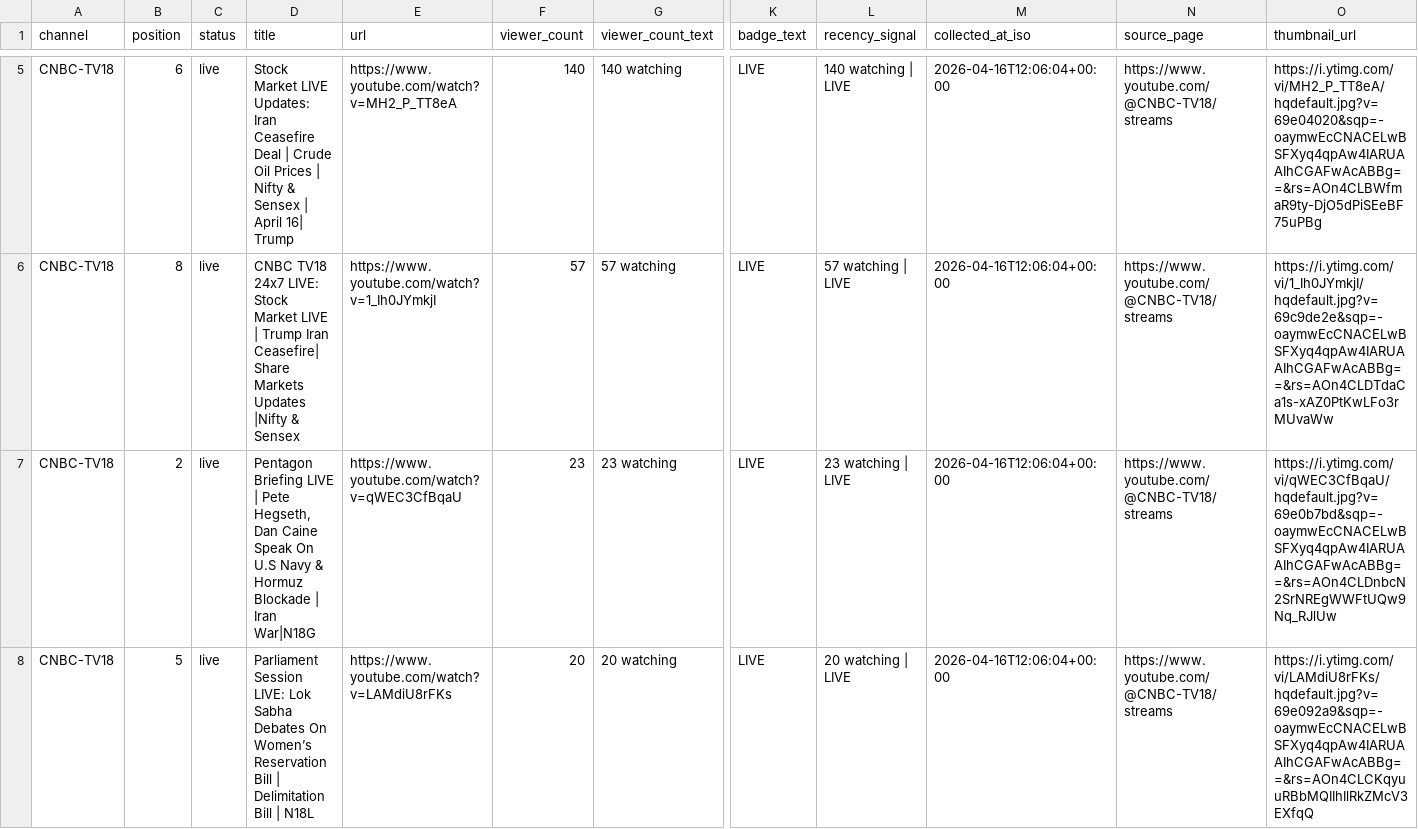
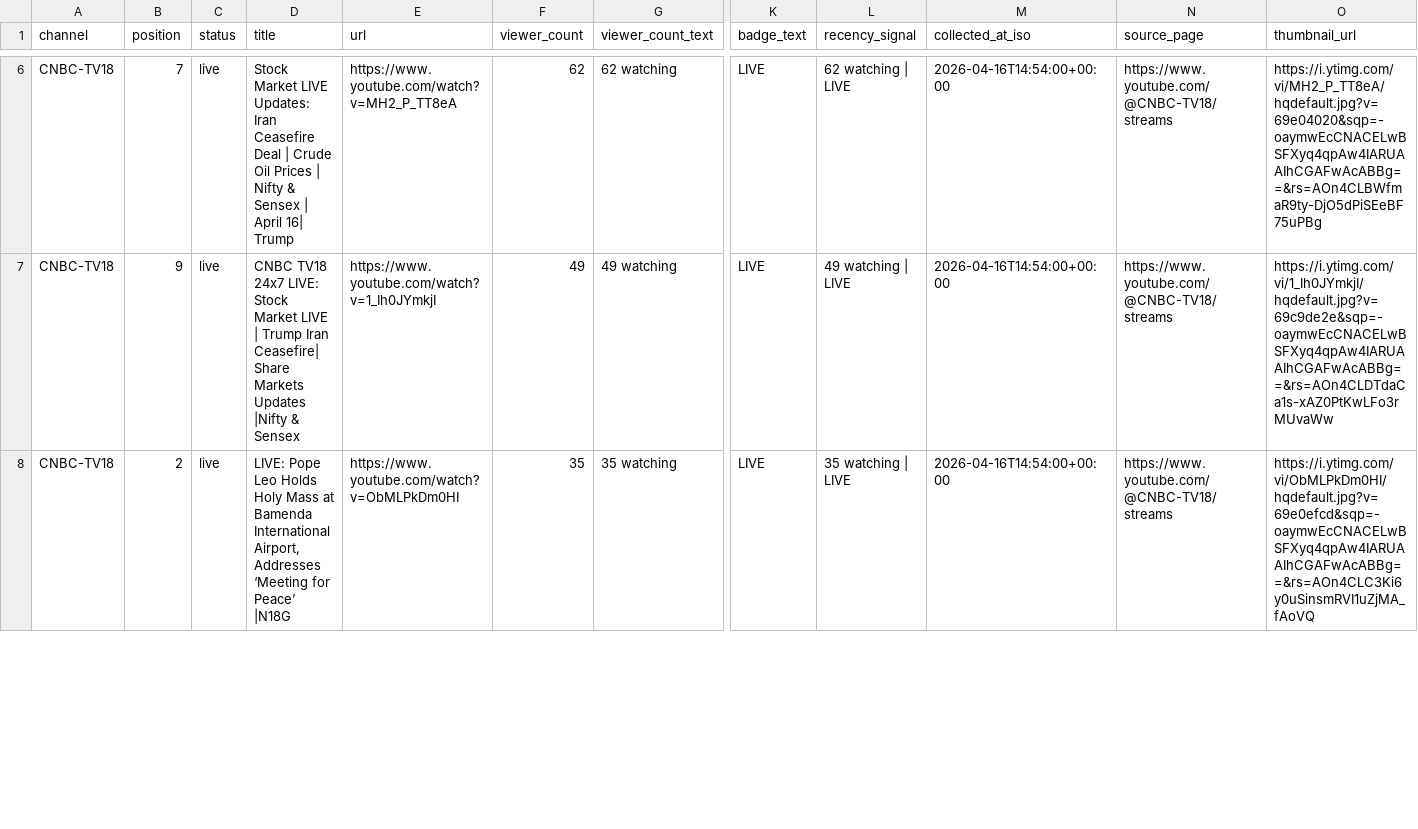
Before and after one commit to ishaangera-wq/YTTrackpu, a CSV file: cnbc_tv18_streams.csv, drawn as a sheet; only a part is shown, gaps mark what is left out; removed rows and columns are numbered as before the commit, all else as after; rows hold the shown columns only; the diff covers the shown part only; the diff names each change by its address in the sheet, - before the commit and + after, or states it on an @@ line.

```diff
--- a/cnbc_tv18_streams.csv
+++ b/cnbc_tv18_streams.csv
-B6 (position): 6
+B6 (position): 7
-F6 (viewer_count): 140
+F6 (viewer_count): 62
-G6 (viewer_count_text): 140 watching
+G6 (viewer_count_text): 62 watching
-L6 (recency_signal): 140 watching | LIVE
+L6 (recency_signal): 62 watching | LIVE
-M6:M8 (collected_at_iso): 2026-04-16T12:06:04+00:00
+M6:M8 (collected_at_iso): 2026-04-16T14:54:00+00:00
-B7 (position): 8
+B7 (position): 9
-F7 (viewer_count): 57
+F7 (viewer_count): 49
-G7 (viewer_count_text): 57 watching
+G7 (viewer_count_text): 49 watching
-L7 (recency_signal): 57 watching | LIVE
+L7 (recency_signal): 49 watching | LIVE
-D8 (title): Pentagon Briefing LIVE | Pete Hegseth, Dan Caine Speak On U.S Navy & Hormuz Blockade | Iran War|N18G
+D8 (title): LIVE: Pope Leo Holds Holy Mass at Bamenda International Airport, Addresses ‘Meeting for Peace’ |N18G
-E8 (url): https://www.youtube.com/watch?v=qWEC3CfBqaU
+E8 (url): https://www.youtube.com/watch?v=ObMLPkDm0HI
-F8 (viewer_count): 23
+F8 (viewer_count): 35
-G8 (viewer_count_text): 23 watching
+G8 (viewer_count_text): 35 watching
-L8 (recency_signal): 23 watching | LIVE
+L8 (recency_signal): 35 watching | LIVE
-O8 (thumbnail_url): https://i.ytimg.com/vi/qWEC3CfBqaU/hqdefault.jpg?v=69e0b7bd&sqp=-oaymwEcCNACELwBSFXyq4qpAw4IARUAAIhCGAFwAcABBg==&rs=AOn4CLDnbcN2SrNREgWWFtUQw9Nq_RJlUw
+O8 (thumbnail_url): https://i.ytimg.com/vi/ObMLPkDm0HI/hqdefault.jpg?v=69e0efcd&sqp=-oaymwEcCNACELwBSFXyq4qpAw4IARUAAIhCGAFwAcABBg==&rs=AOn4CLC3Ki6y0uSinsmRVI1uZjMA_fAoVQ
-row 8: CNBC-TV18 | 5 | live | Parliament Session LIVE: Lok Sabha Debates On Women’s Reservation Bill | Delimitation Bill | N18L | https://www.youtube.com/watch?v=LAMdiU8rFKs | 20 | 20 watching | LIVE | 20 watching | LIVE | 2026-04-16T12:06:04+00:00 | https://www.youtube.com/@CNBC-TV18/streams | https://i.ytimg.com/vi/LAMdiU8rFKs/hqdefault.jpg?v=69e092a9&sqp=-oaymwEcCNACELwBSFXyq4qpAw4IARUAAIhCGAFwAcABBg==&rs=AOn4CLCKqyuuRBbMQIIhIlRkZMcV3EXfqQ
```
Also changed, not shown: 5 added rows, 2 removed rows and 87 edited cells elsewhere in this file, 2 other files.
